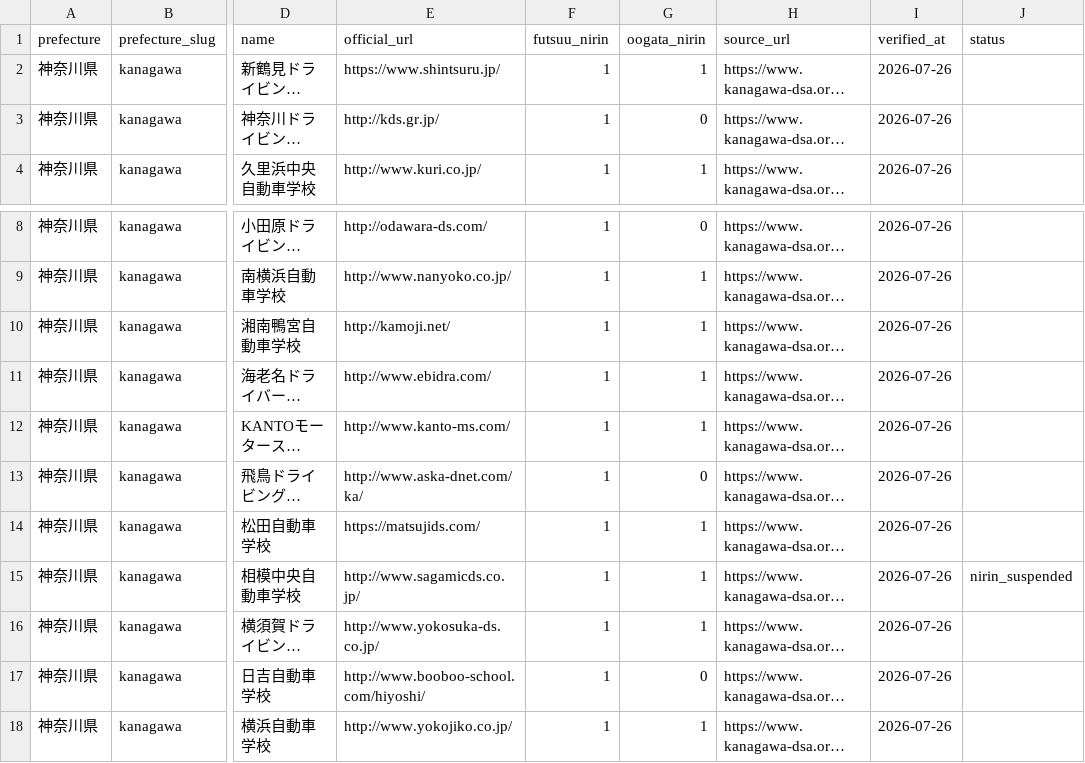
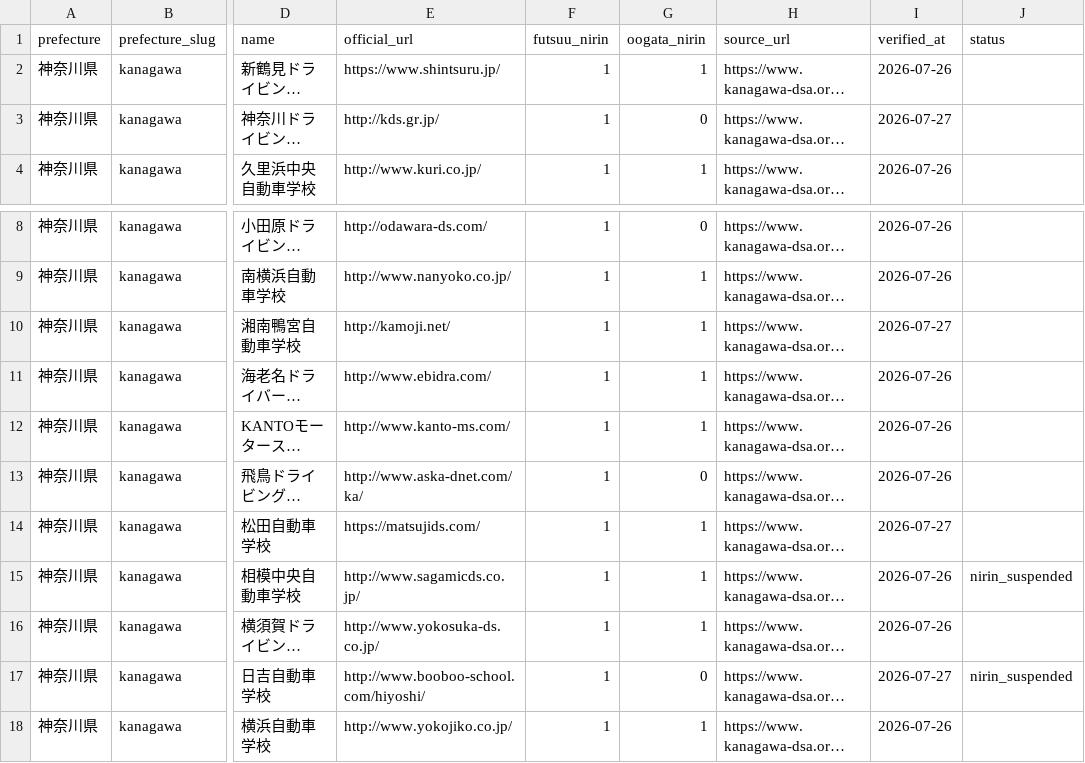
Before and after one commit to ausssxi/MotoHub, a CSV file: docs/schools/driving_schools_kanagawa.csv, drawn as a sheet; only a part is shown, gaps mark what is left out; long unchanged cells end in …; the diff names each change by its address in the sheet, - before the commit and + after, or states it on an @@ line.

```diff
--- a/docs/schools/driving_schools_kanagawa.csv
+++ b/docs/schools/driving_schools_kanagawa.csv
-I3 (verified_at): 2026-07-26
+I3 (verified_at): 2026-07-27
-I10 (verified_at): 2026-07-26
+I10 (verified_at): 2026-07-27
-I14 (verified_at): 2026-07-26
+I14 (verified_at): 2026-07-27
-I17 (verified_at): 2026-07-26
+I17 (verified_at): 2026-07-27
-J17 (status): (empty)
+J17 (status): nirin_suspended
```
Also changed, not shown: 1 other file.
